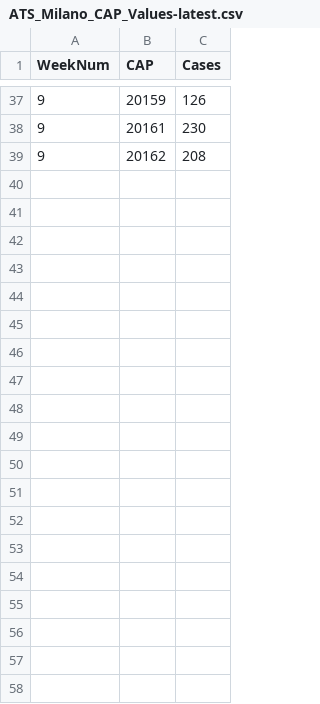
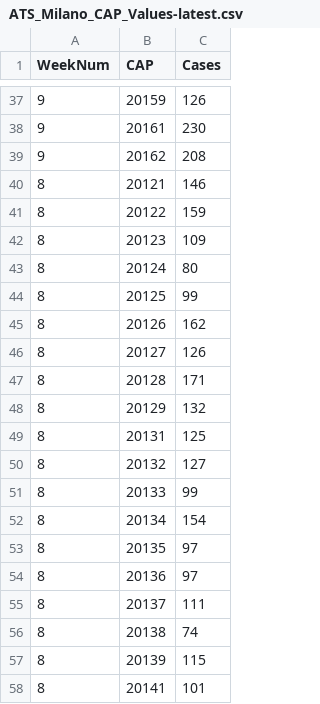
Before and after one commit to davidmasitaly/COVID-19, a CSV file: ATS_Milano_CAP_Values-latest.csv, drawn as a sheet; only a part is shown, gaps mark what is left out; the diff covers the shown part only.

Commit message:
Add files via upload

```diff
--- a/ATS_Milano_CAP_Values-latest.csv
+++ b/ATS_Milano_CAP_Values-latest.csv
@@ -39 +39,20 @@
 9,20162,208
+8,20121,146
+8,20122,159
+8,20123,109
+8,20124,80
+8,20125,99
+8,20126,162
+8,20127,126
+8,20128,171
+8,20129,132
+8,20131,125
+8,20132,127
+8,20133,99
+8,20134,154
+8,20135,97
+8,20136,97
+8,20137,111
+8,20138,74
+8,20139,115
+8,20141,101
```
Also changed, not shown: 19 added rows elsewhere in this file.
